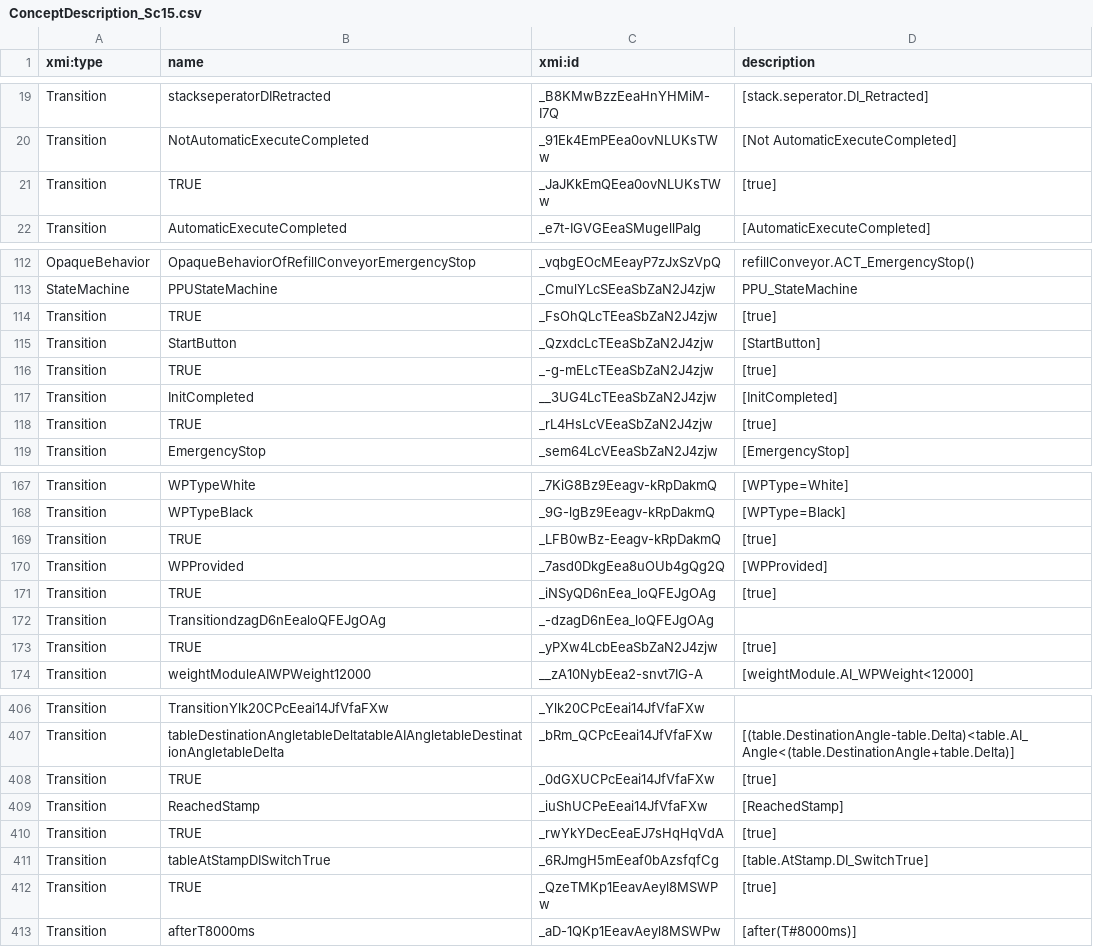
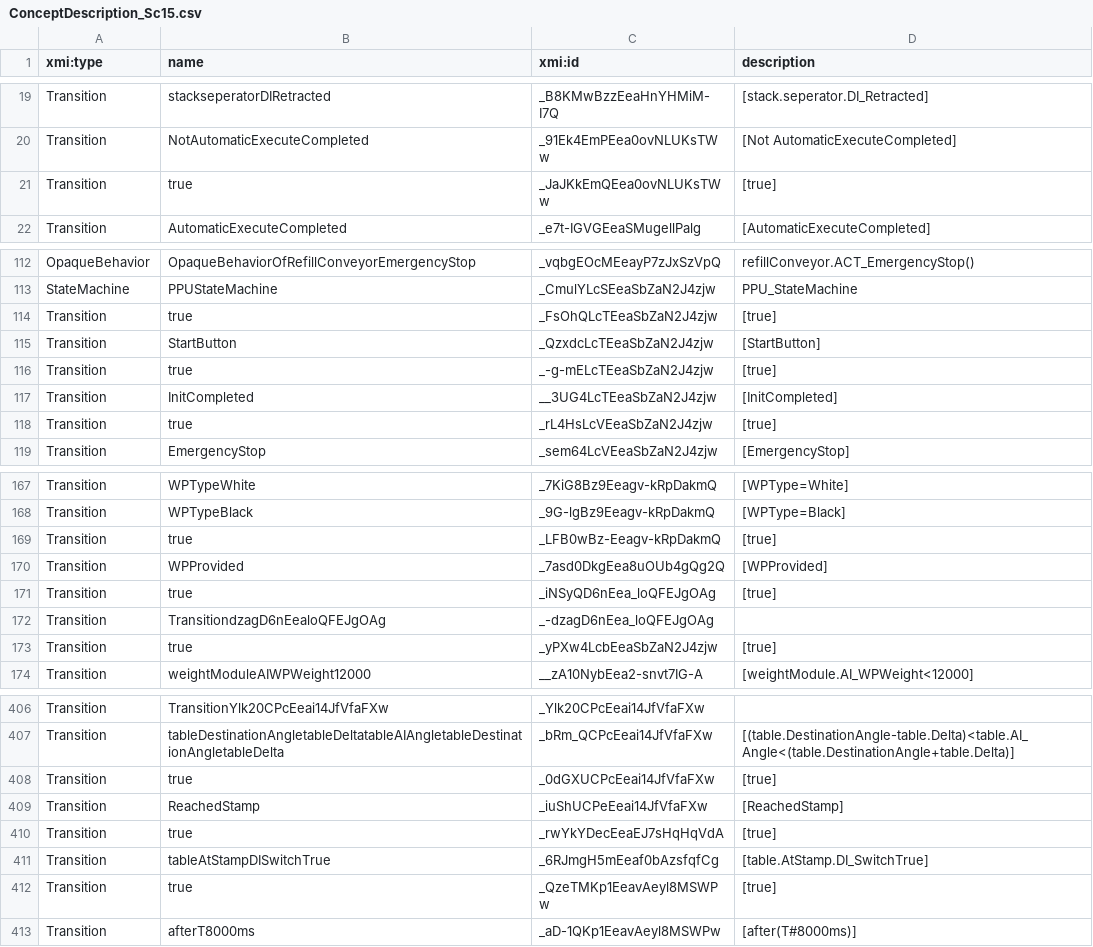
Before and after one commit to x-PPU/DigitalTwin, a CSV file: AAScreation/2.uml_of_SysML_models_2_csv/output/ConceptDescription_Sc15.csv, drawn as a sheet; only a part is shown, gaps mark what is left out; the diff covers the shown part only.

```diff
--- a/AAScreation/2.uml_of_SysML_models_2_csv/output/ConceptDescription_Sc15.csv
+++ b/AAScreation/2.uml_of_SysML_models_2_csv/output/ConceptDescription_Sc15.csv
@@ -20,3 +20,3 @@ Transition,stackseperatorDIRetracted,_B8KMwBzzEeaHnYHMiM-I7Q,[stack.seperator.DI
 Transition,NotAutomaticExecuteCompleted,_91Ek4EmPEea0ovNLUKsTWw,[Not AutomaticExecuteCompleted]
-Transition,TRUE,_JaJKkEmQEea0ovNLUKsTWw,[true]
+Transition,true,_JaJKkEmQEea0ovNLUKsTWw,[true]
 Transition,AutomaticExecuteCompleted,_e7t-IGVGEeaSMugellPalg,[AutomaticExecuteCompleted]
@@ -113,7 +113,7 @@ OpaqueBehavior,OpaqueBehaviorOfRefillConveyorEmergencyStop,_vqbgEOcMEeayP7zJxSzV
 StateMachine,PPUStateMachine,_CmulYLcSEeaSbZaN2J4zjw,PPU_StateMachine
-Transition,TRUE,_FsOhQLcTEeaSbZaN2J4zjw,[true]
+Transition,true,_FsOhQLcTEeaSbZaN2J4zjw,[true]
 Transition,StartButton,_QzxdcLcTEeaSbZaN2J4zjw,[StartButton]
-Transition,TRUE,_-g-mELcTEeaSbZaN2J4zjw,[true]
+Transition,true,_-g-mELcTEeaSbZaN2J4zjw,[true]
 Transition,InitCompleted,__3UG4LcTEeaSbZaN2J4zjw,[InitCompleted]
-Transition,TRUE,_rL4HsLcVEeaSbZaN2J4zjw,[true]
+Transition,true,_rL4HsLcVEeaSbZaN2J4zjw,[true]
 Transition,EmergencyStop,_sem64LcVEeaSbZaN2J4zjw,[EmergencyStop]
@@ -168,7 +168,7 @@ Transition,WPTypeWhite,_7KiG8Bz9Eeagv-kRpDakmQ,[WPType=White]
 Transition,WPTypeBlack,_9G-lgBz9Eeagv-kRpDakmQ,[WPType=Black]
-Transition,TRUE,_LFB0wBz-Eeagv-kRpDakmQ,[true]
+Transition,true,_LFB0wBz-Eeagv-kRpDakmQ,[true]
 Transition,WPProvided,_7asd0DkgEea8uOUb4gQg2Q,[WPProvided]
-Transition,TRUE,_iNSyQD6nEea_loQFEJgOAg,[true]
+Transition,true,_iNSyQD6nEea_loQFEJgOAg,[true]
 Transition,TransitiondzagD6nEealoQFEJgOAg,_-dzagD6nEea_loQFEJgOAg,
-Transition,TRUE,_yPXw4LcbEeaSbZaN2J4zjw,[true]
+Transition,true,_yPXw4LcbEeaSbZaN2J4zjw,[true]
 Transition,weightModuleAIWPWeight12000,__zA10NybEea2-snvt7IG-A,[weightModule.AI_WPWeight<12000]
@@ -407,7 +407,7 @@ Transition,TransitionYlk20CPcEeai14JfVfaFXw,_Ylk20CPcEeai14JfVfaFXw,
 Transition,tableDestinationAngletableDeltatableAIAngletableDestinationAngletableDelta,_bRm_QCPcEeai14JfVfaFXw,[(table.DestinationAngle-table.Delta)<table.AI_Angle<(table.DestinationAngle+table.Delta)]
-Transition,TRUE,_0dGXUCPcEeai14JfVfaFXw,[true]
+Transition,true,_0dGXUCPcEeai14JfVfaFXw,[true]
 Transition,ReachedStamp,_iuShUCPeEeai14JfVfaFXw,[ReachedStamp]
-Transition,TRUE,_rwYkYDecEeaEJ7sHqHqVdA,[true]
+Transition,true,_rwYkYDecEeaEJ7sHqHqVdA,[true]
 Transition,tableAtStampDISwitchTrue,_6RJmgH5mEeaf0bAzsfqfCg,[table.AtStamp.DI_SwitchTrue]
-Transition,TRUE,_QzeTMKp1EeavAeyl8MSWPw,[true]
+Transition,true,_QzeTMKp1EeavAeyl8MSWPw,[true]
 Transition,afterT8000ms,_aD-1QKp1EeavAeyl8MSWPw,[after(T#8000ms)]
```
Also changed, not shown: 28 edited cells elsewhere in this file, AAScreation/2.uml_of_SysML_models_2_csv/output/Behavior1_Sc15.csv, 6 other files.
